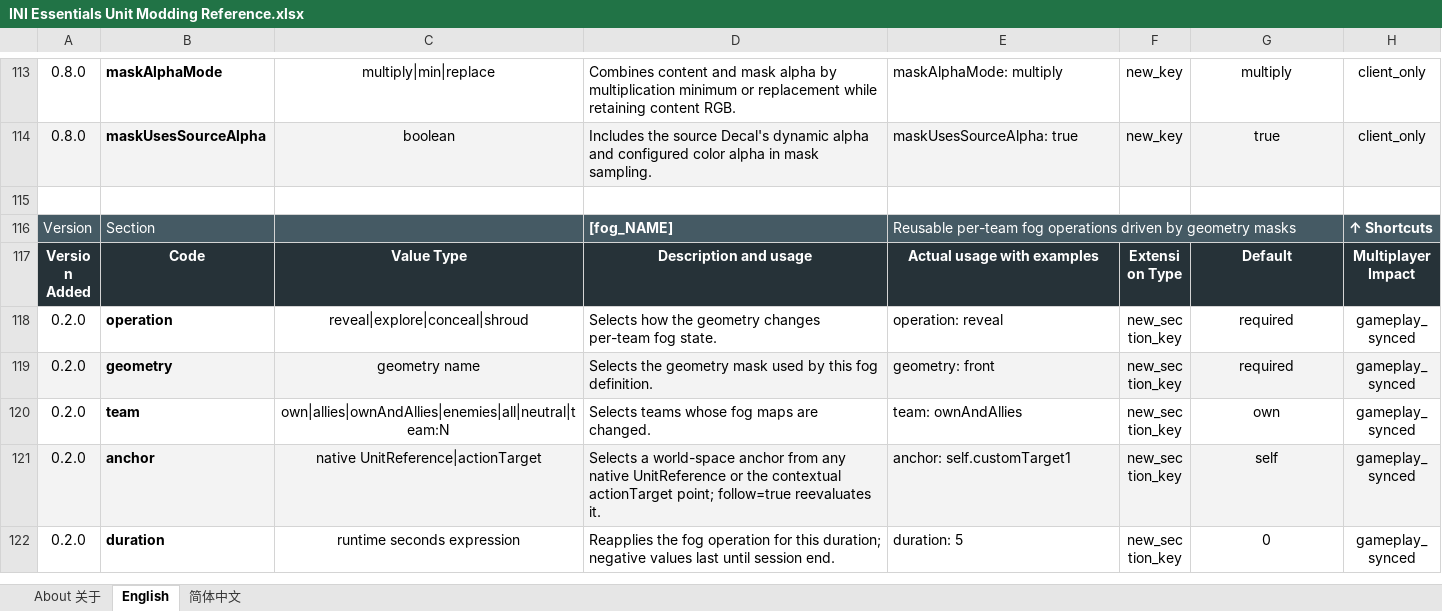
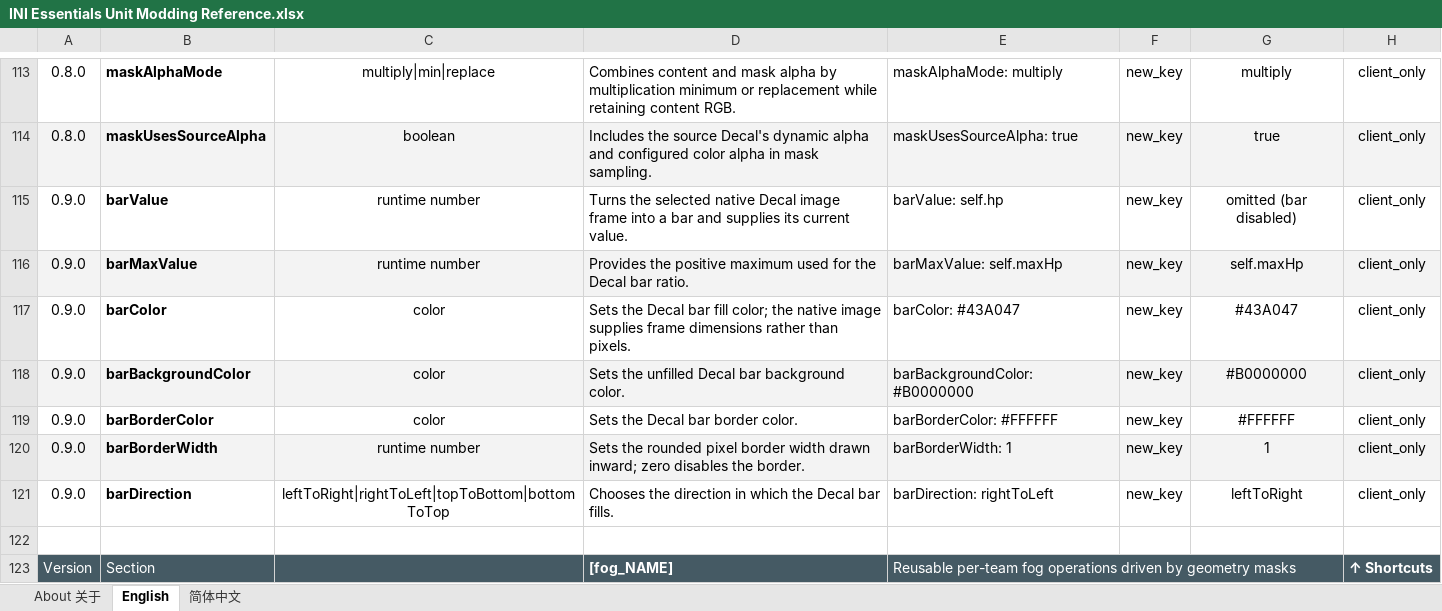
Before and after one commit to DXENDBucket/Rusted-Fabric-Loader, an Excel workbook: official-mods/ini-essentials/docs/INI Essentials Unit Modding Reference.xlsx, sheet English, drawn as a sheet; only a part is shown, gaps mark what is left out; the shorter side is filled out with more unchanged rows; values as stored, in another font and other column widths than the file's, no borders; charts and pictures not drawn; the diff names each change by its address in the sheet, - before the commit and + after, or states it on an @@ line.

Commit message:
Add native Decal bars and plan custom projectiles

```diff
--- a/official-mods/ini-essentials/docs/INI Essentials Unit Modding Reference.xlsx (sheet English)
+++ b/official-mods/ini-essentials/docs/INI Essentials Unit Modding Reference.xlsx (sheet English)
+row 115: 0.9.0 | barValue | runtime number | Turns the selected native Decal image frame into a bar and supplies its current value. | barValue: self.hp | new_key | omitted (bar disabled) | client_only
+row 116: 0.9.0 | barMaxValue | runtime number | Provides the positive maximum used for the Decal bar ratio. | barMaxValue: self.maxHp | new_key | self.maxHp | client_only
+row 117: 0.9.0 | barColor | color | Sets the Decal bar fill color; the native image supplies frame dimensions rather than pixels. | barColor: #43A047 | new_key | #43A047 | client_only
+row 118: 0.9.0 | barBackgroundColor | color | Sets the unfilled Decal bar background color. | barBackgroundColor: #B0000000 | new_key | #B0000000 | client_only
+row 119: 0.9.0 | barBorderColor | color | Sets the Decal bar border color. | barBorderColor: #FFFFFF | new_key | #FFFFFF | client_only
+row 120: 0.9.0 | barBorderWidth | runtime number | Sets the rounded pixel border width drawn inward; zero disables the border. | barBorderWidth: 1 | new_key | 1 | client_only
+row 121: 0.9.0 | barDirection | leftToRight|rightToLeft|topToBottom|bottomToTop | Chooses the direction in which the Decal bar fills. | barDirection: rightToLeft | new_key | leftToRight | client_only
```
Also changed, not shown: sheet 简体中文, charts or pictures, 16 other files.
